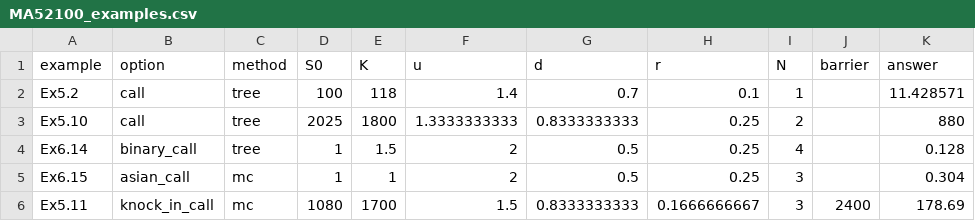
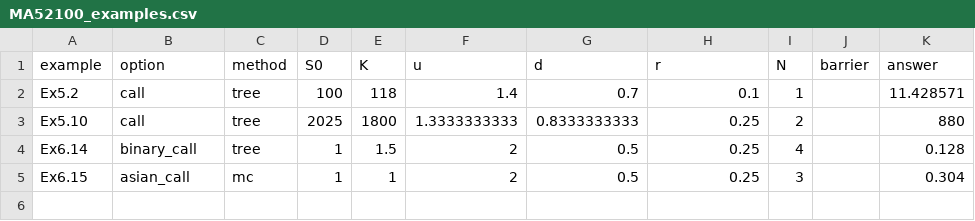
Before and after one commit to NoahParker04/binomial_option_pricing, a CSV file: data/MA52100_examples.csv, drawn as a sheet; the diff names each change by its address in the sheet, - before the commit and + after, or states it on an @@ line.

```diff
--- a/data/MA52100_examples.csv
+++ b/data/MA52100_examples.csv
-row 6: Ex5.11 | knock_in_call | mc | 1080 | 1700 | 1.5 | 0.8333333333 | 0.1666666667 | 3 | 2400 | 178.69
```
Also changed, not shown: 1 other file.
